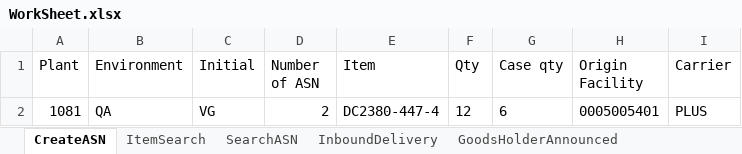
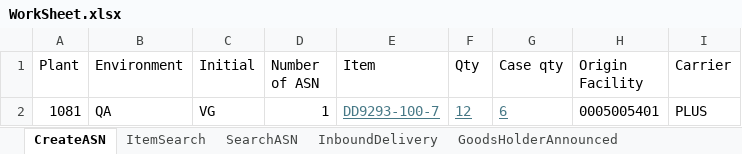
Before and after one commit to Vino0585/Nike, an Excel workbook: J30/Input_files/WorkSheet.xlsx, sheet CreateASN, drawn as a sheet; values as stored, in another font and other column widths than the file's, no borders; the diff names each change by its address in the sheet, - before the commit and + after, or states it on an @@ line.

```diff
--- a/J30/Input_files/WorkSheet.xlsx (sheet CreateASN)
+++ b/J30/Input_files/WorkSheet.xlsx (sheet CreateASN)
-D2 (Number of ASN): 2
+D2 (Number of ASN): 1
-E2 (Item): DC2380-447-4
+E2 (Item): DD9293-100-7
@@ E2:G2 underline: off → on, text colour: black → #467886 @@
```
Also changed, not shown: sheet PutawayTaskComplete, sheet InboundDelivery, sheet SearchASN, sheet GoodsHolderAnnounced, other sheet tabs, J30/Output_files/ASN_Creation_Report.xlsx, J30/Output_files/ASN_Search_Results.xlsx, 9 other files.
